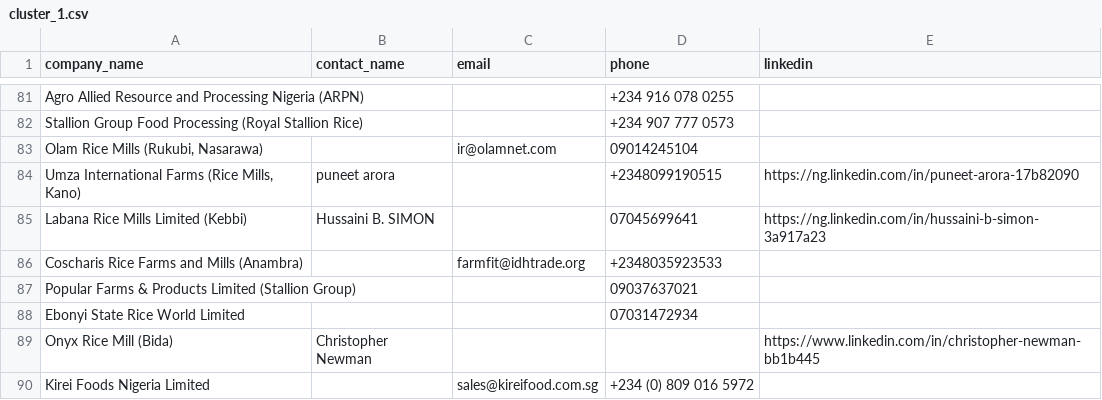
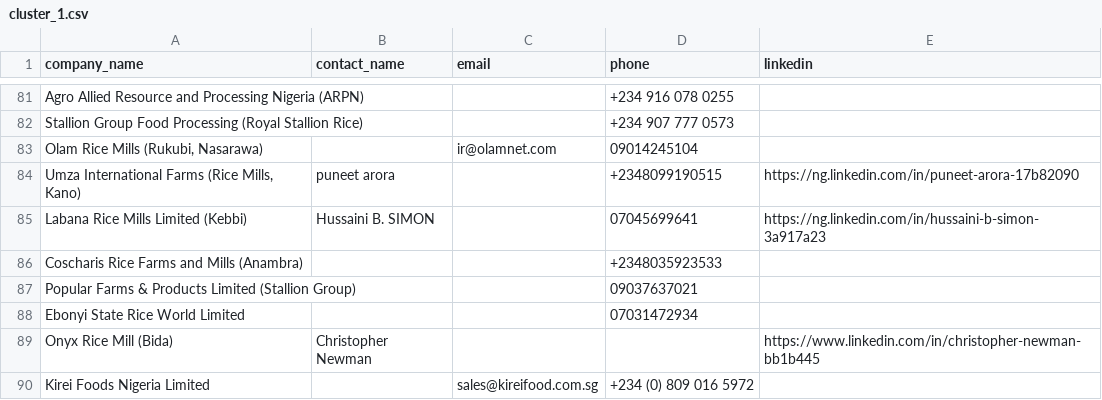
Before and after one commit to ifeanyireed/nets-drive, a CSV file: cluster_1.csv, drawn as a sheet; only a part is shown, gaps mark what is left out; the diff covers the shown part only.

```diff
--- a/cluster_1.csv
+++ b/cluster_1.csv
@@ -85,3 +85,3 @@ Stallion Group Food Processing (Royal Stallion Rice),,,+234 907 777 0573,
 Labana Rice Mills Limited (Kebbi),Hussaini B. SIMON,,07045699641,https://ng.linkedin.com/in/hussaini-b-simon-3a917a23
-Coscharis Rice Farms and Mills (Anambra),,farmfit@idhtrade.org,+2348035923533,
+Coscharis Rice Farms and Mills (Anambra),,,+2348035923533,
 Popular Farms & Products Limited (Stallion Group),,,09037637021,
```
Also changed, not shown: 35 added rows elsewhere in this file, 1 other file.
